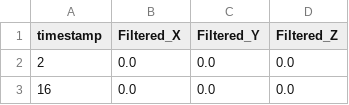
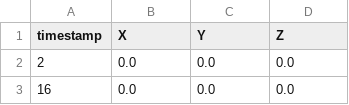
Before and after one commit to jpassica/EmbeddedSys_Calibration, a CSV file: raw_position_data.csv, drawn as a sheet; only a part is shown.

```diff
--- a/raw_position_data.csv
+++ b/raw_position_data.csv
@@ -1,2 +1,2 @@
-timestamp,Filtered_X,Filtered_Y,Filtered_Z
+timestamp,X,Y,Z
 2,0.0,0.0,0.0
```
Also changed, not shown: 5 other files.
